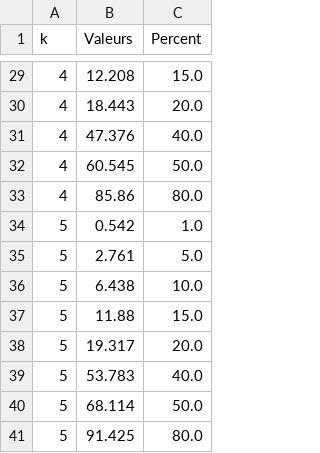
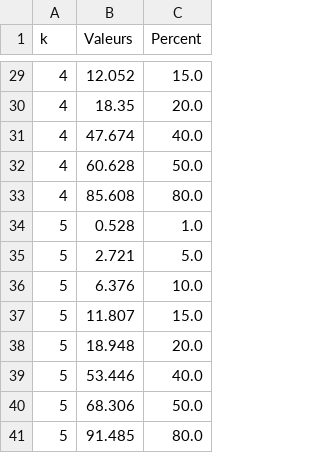
Before and after one commit to CaroleLf/BloomFilter, a CSV file: resultFalsePositive.csv, drawn as a sheet; only a part is shown, gaps mark what is left out; the diff covers the shown part only.

```diff
--- a/resultFalsePositive.csv
+++ b/resultFalsePositive.csv
@@ -29,13 +29,13 @@ k,Valeurs,Percent
-4 , 12.208 , 15.0
-4 , 18.443 , 20.0
-4 , 47.376 , 40.0
-4 , 60.545 , 50.0
-4 , 85.86 , 80.0
-5 , 0.542 , 1.0
-5 , 2.761 , 5.0
-5 , 6.438 , 10.0
-5 , 11.88 , 15.0
-5 , 19.317 , 20.0
-5 , 53.783 , 40.0
-5 , 68.114 , 50.0
-5 , 91.425 , 80.0
+4 , 12.052 , 15.0
+4 , 18.35 , 20.0
+4 , 47.674 , 40.0
+4 , 60.628 , 50.0
+4 , 85.608 , 80.0
+5 , 0.528 , 1.0
+5 , 2.721 , 5.0
+5 , 6.376 , 10.0
+5 , 11.807 , 15.0
+5 , 18.948 , 20.0
+5 , 53.446 , 40.0
+5 , 68.306 , 50.0
+5 , 91.485 , 80.0
```
Also changed, not shown: 27 edited cells elsewhere in this file, resultInsertTime.csv, resultQueryTime.csv, 17 other files.
